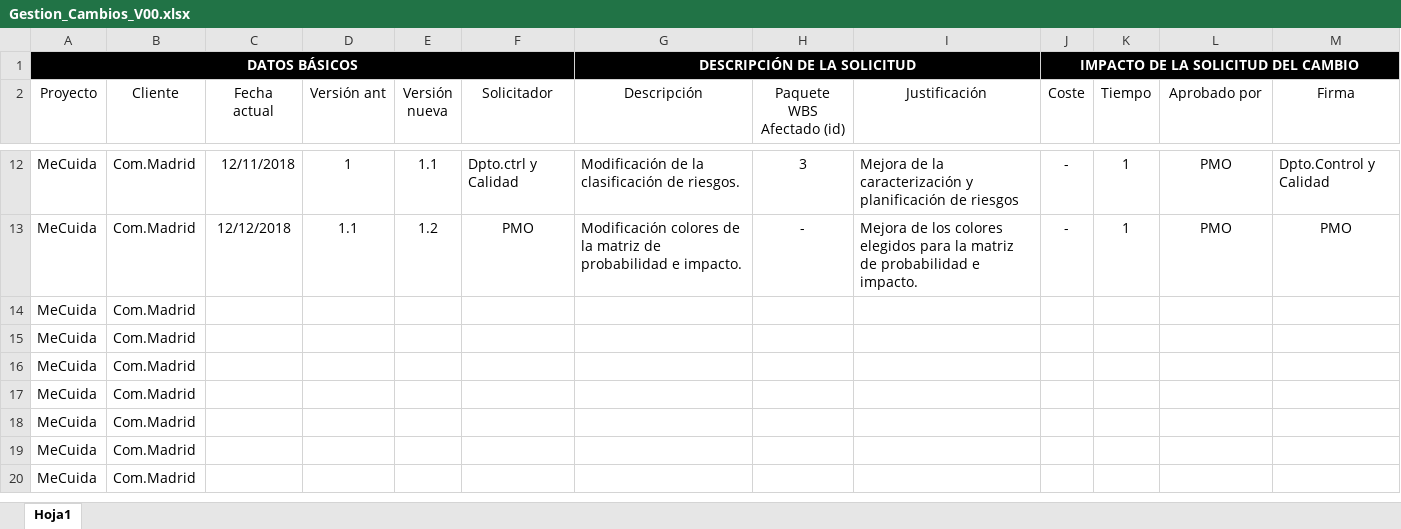
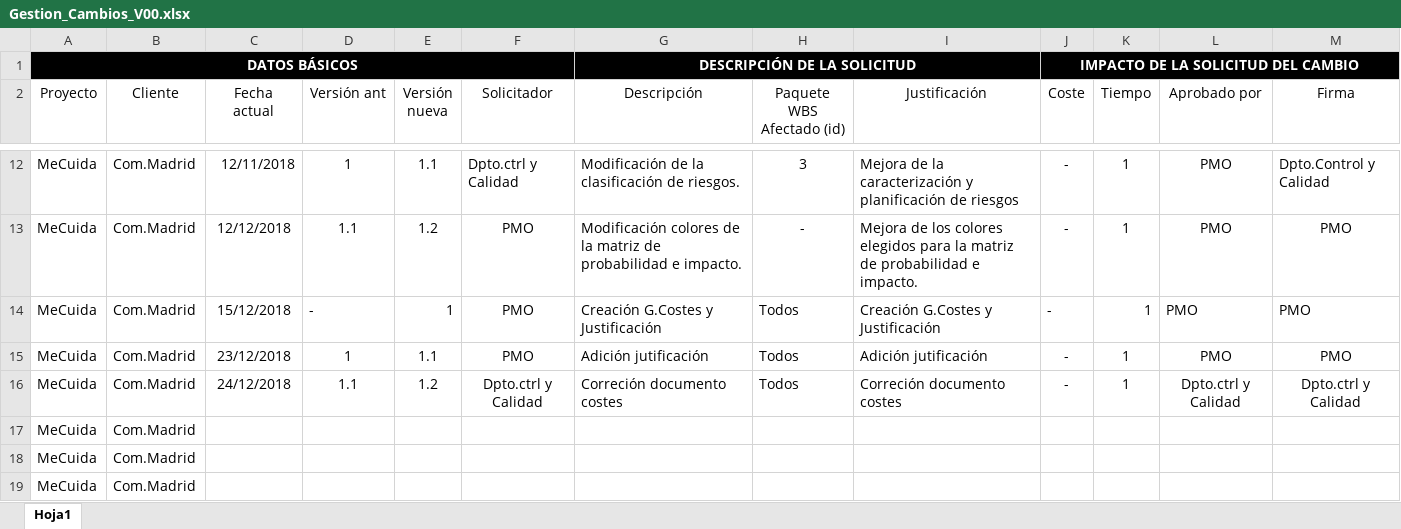
Before and after one commit to galledohm/Gestion_Proyectos, an Excel workbook: Gestion_Cambios_V00.xlsx, sheet Hoja1, drawn as a sheet; only a part is shown, gaps mark what is left out; the shorter side is filled out with more unchanged rows; values as stored, in another font and other column widths than the file's, no borders; removed rows and columns are numbered as before the commit, all else as after; the diff names each change by its address in the sheet, - before the commit and + after, or states it on an @@ line.

Commit message:
Correcciones mínimas y actualización del documento de cambios.

```diff
--- a/Gestion_Cambios_V00.xlsx (sheet Hoja1)
+++ b/Gestion_Cambios_V00.xlsx (sheet Hoja1)
-row 14: MeCuida | Com.Madrid
-row 15: MeCuida | Com.Madrid
-row 16: MeCuida | Com.Madrid
+row 14: MeCuida | Com.Madrid | 15/12/2018 | - | 1 | PMO | Creación G.Costes y Justificación | Todos | Creación G.Costes y Justificación | - | 1 | PMO | PMO
+row 15: MeCuida | Com.Madrid | 23/12/2018 | 1 | 1.1 | PMO | Adición jutificación | Todos | Adición jutificación | - | 1 | PMO | PMO
+row 16: MeCuida | Com.Madrid | 24/12/2018 | 1.1 | 1.2 | Dpto.ctrl y Calidad | Correción documento costes | Todos | Correción documento costes | - | 1 | Dpto.ctrl y Calidad | Dpto.ctrl y Calidad
```
Also changed, not shown: 2 other files.
